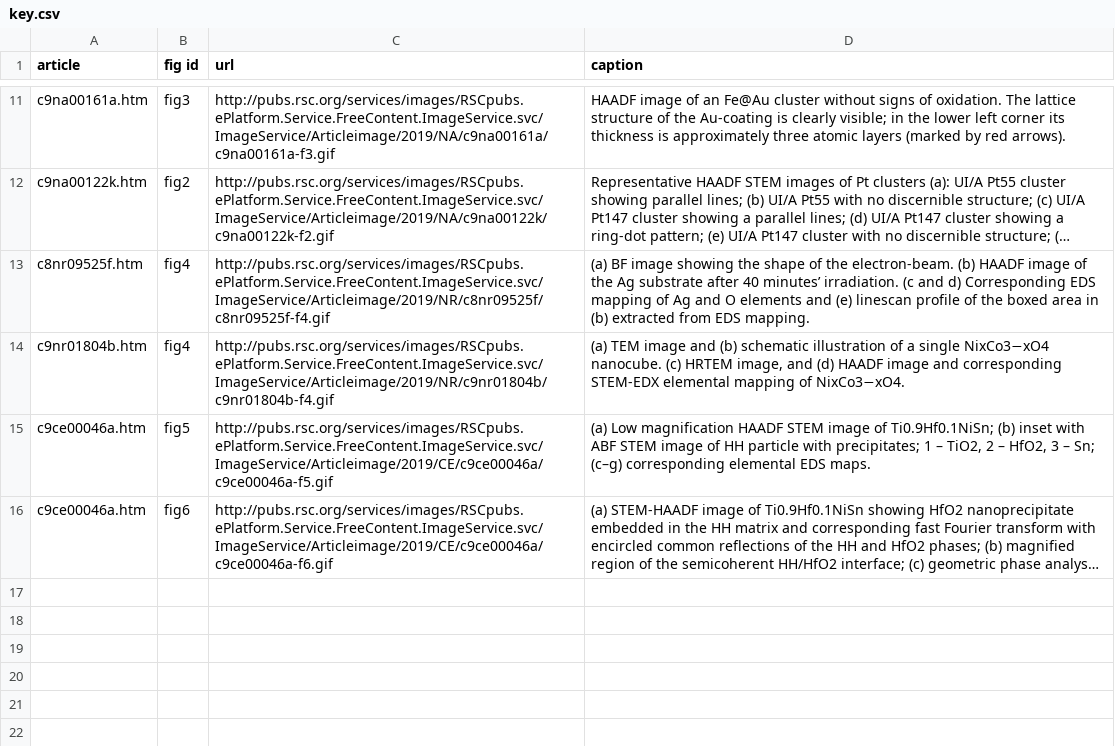
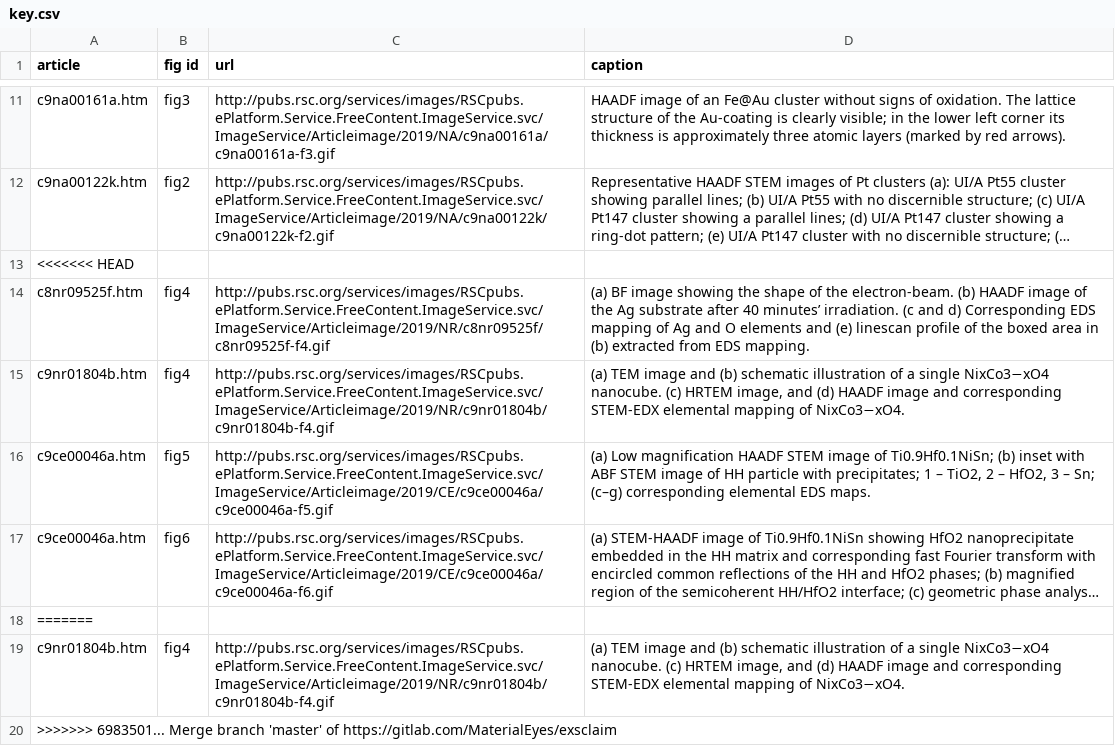
Before and after one commit to MaterialEyes/exsclaim, a CSV file: exsclaim/caption_text_tools/csv/key.csv, drawn as a sheet; only a part is shown, gaps mark what is left out; long unchanged cells end in …; the diff names each change by its address in the sheet, - before the commit and + after, or states it on an @@ line.

Commit message:
Merge branch 'master' of https://gitlab.com/MaterialEyes/exsclaim

```diff
--- a/exsclaim/caption_text_tools/csv/key.csv
+++ b/exsclaim/caption_text_tools/csv/key.csv
+row 13: <<<<<<< HEAD
+row 18: =======
+row 19: c9nr01804b.htm | fig4 | http://pubs.rsc.org/services/images/RSCpubs.ePlatform.Service.FreeContent.ImageService.svc/ImageService/Articleimage/2019/NR/c9nr01804b/c9nr01804b-f4.gif | (a) TEM image and (b) schematic illustration of a single NixCo3−xO4 nanocube. (c) HRTEM image, and (d) HAADF image and corresponding STEM-EDX elemental mapping of NixCo3−xO4.
+row 20: >>>>>>> 6983501... Merge branch 'master' of https://gitlab.com/MaterialEyes/exsclaim
```
Also changed, not shown: 3 other files.
